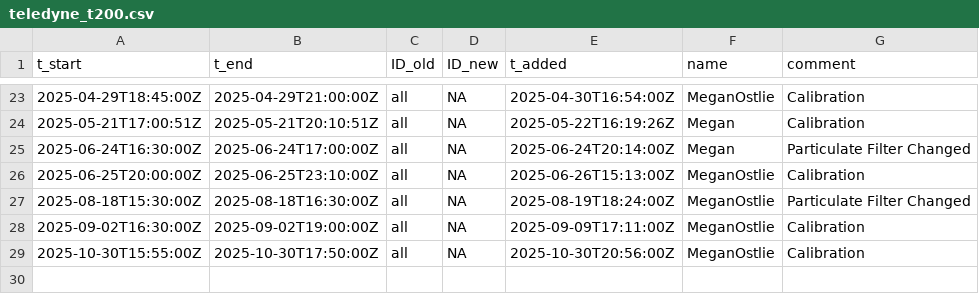
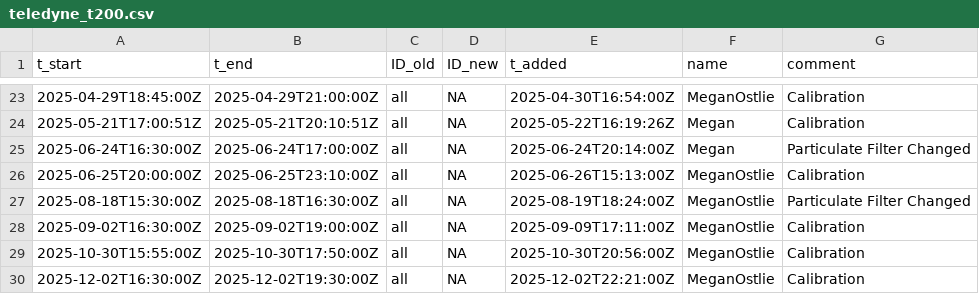
Before and after one commit to uataq/data-pipeline, a CSV file: bad/wbb/teledyne_t200.csv, drawn as a sheet; only a part is shown, gaps mark what is left out; the diff names each change by its address in the sheet, - before the commit and + after, or states it on an @@ line.

Commit message:
Update teledyne_t200.csv

```diff
--- a/bad/wbb/teledyne_t200.csv
+++ b/bad/wbb/teledyne_t200.csv
+row 30: 2025-12-02T16:30:00Z | 2025-12-02T19:30:00Z | all | NA | 2025-12-02T22:21:00Z | MeganOstlie | Calibration
```
